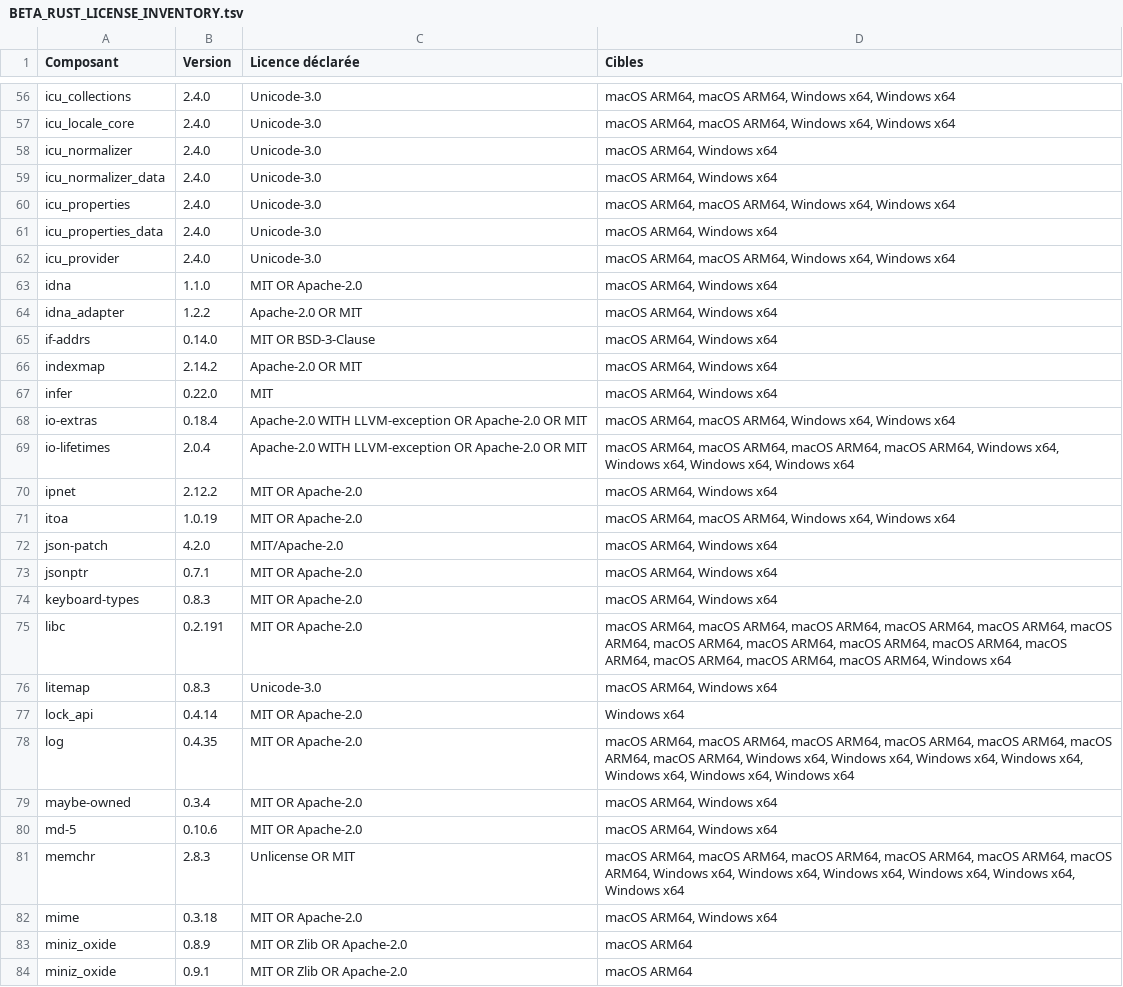
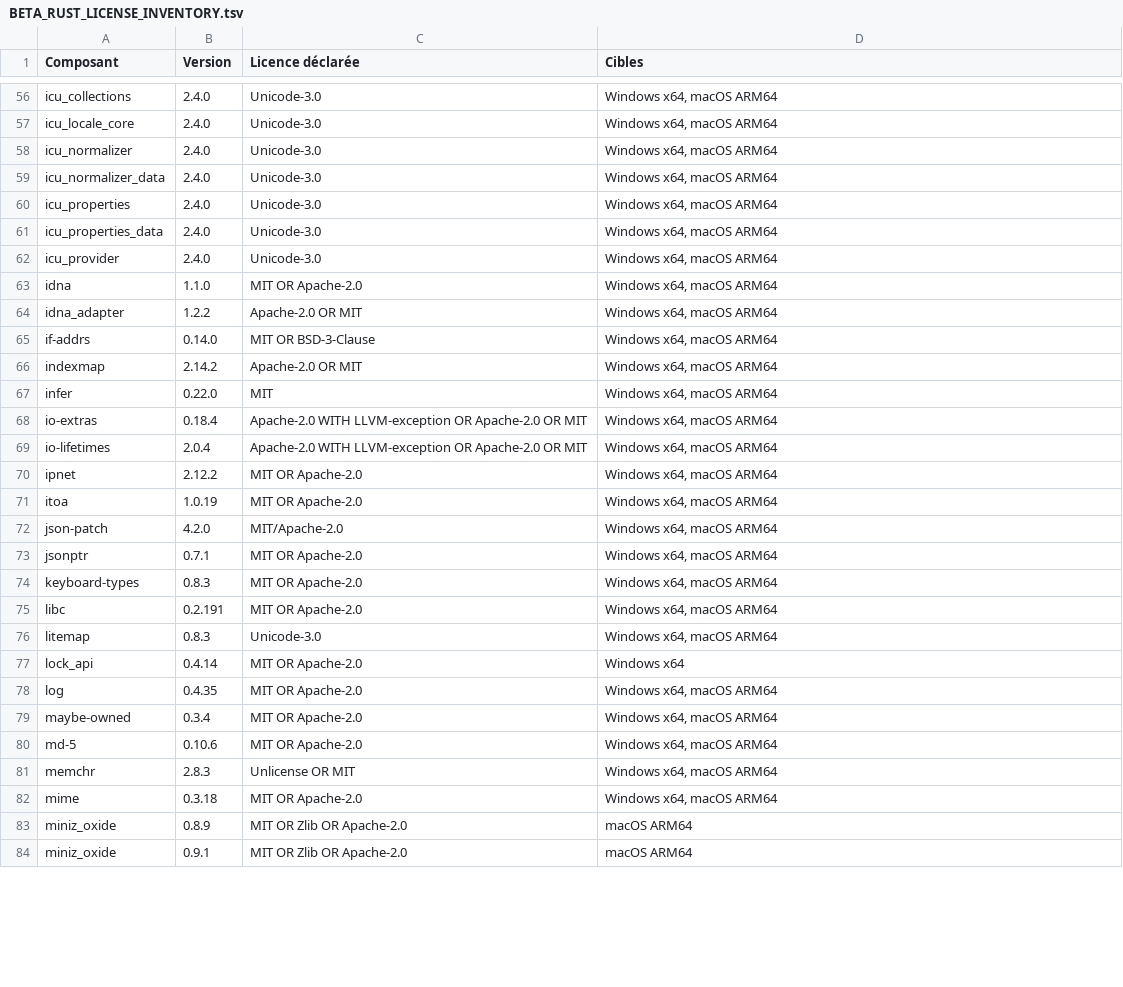
Before and after one commit to nakuakaben/hyper-media-puller, a TSV file: docs/BETA_RUST_LICENSE_INVENTORY.tsv, drawn as a sheet; only a part is shown, gaps mark what is left out; the diff covers the shown part only; the diff names each change by its address in the sheet, - before the commit and + after, or states it on an @@ line.

```diff
--- a/docs/BETA_RUST_LICENSE_INVENTORY.tsv
+++ b/docs/BETA_RUST_LICENSE_INVENTORY.tsv
-D56:D57 (Cibles): macOS ARM64, macOS ARM64, Windows x64, Windows x64
+D56:D57 (Cibles): Windows x64, macOS ARM64
-D58:D59 (Cibles): macOS ARM64, Windows x64
+D58:D59 (Cibles): Windows x64, macOS ARM64
-D60 (Cibles): macOS ARM64, macOS ARM64, Windows x64, Windows x64
+D60 (Cibles): Windows x64, macOS ARM64
-D61 (Cibles): macOS ARM64, Windows x64
+D61 (Cibles): Windows x64, macOS ARM64
-D62 (Cibles): macOS ARM64, macOS ARM64, Windows x64, Windows x64
+D62 (Cibles): Windows x64, macOS ARM64
-D63:D67 (Cibles): macOS ARM64, Windows x64
+D63:D67 (Cibles): Windows x64, macOS ARM64
-D68 (Cibles): macOS ARM64, macOS ARM64, Windows x64, Windows x64
+D68 (Cibles): Windows x64, macOS ARM64
-D69 (Cibles): macOS ARM64, macOS ARM64, macOS ARM64, macOS ARM64, Windows x64, Windows x64, Windows x64, Windows x64
+D69 (Cibles): Windows x64, macOS ARM64
-D70 (Cibles): macOS ARM64, Windows x64
+D70 (Cibles): Windows x64, macOS ARM64
-D71 (Cibles): macOS ARM64, macOS ARM64, Windows x64, Windows x64
+D71 (Cibles): Windows x64, macOS ARM64
-D72:D74 (Cibles): macOS ARM64, Windows x64
+D72:D74 (Cibles): Windows x64, macOS ARM64
-D75 (Cibles): macOS ARM64, macOS ARM64, macOS ARM64, macOS ARM64, macOS ARM64, macOS ARM64, macOS ARM64, macOS ARM64, macOS ARM64, macOS ARM64, macOS ARM64, macOS ARM64, macOS ARM64, macOS ARM64, Windows x64
+D75 (Cibles): Windows x64, macOS ARM64
-D76 (Cibles): macOS ARM64, Windows x64
+D76 (Cibles): Windows x64, macOS ARM64
-D78 (Cibles): macOS ARM64, macOS ARM64, macOS ARM64, macOS ARM64, macOS ARM64, macOS ARM64, macOS ARM64, Windows x64, Windows x64, Windows x64, Windows x64, Windows x64, Windows x64, Windows x64
+D78 (Cibles): Windows x64, macOS ARM64
-D79:D80 (Cibles): macOS ARM64, Windows x64
+D79:D80 (Cibles): Windows x64, macOS ARM64
-D81 (Cibles): macOS ARM64, macOS ARM64, macOS ARM64, macOS ARM64, macOS ARM64, macOS ARM64, Windows x64, Windows x64, Windows x64, Windows x64, Windows x64, Windows x64
+D81 (Cibles): Windows x64, macOS ARM64
-D82 (Cibles): macOS ARM64, Windows x64
+D82 (Cibles): Windows x64, macOS ARM64
```
Also changed, not shown: 127 edited cells elsewhere in this file, 2 other files.
